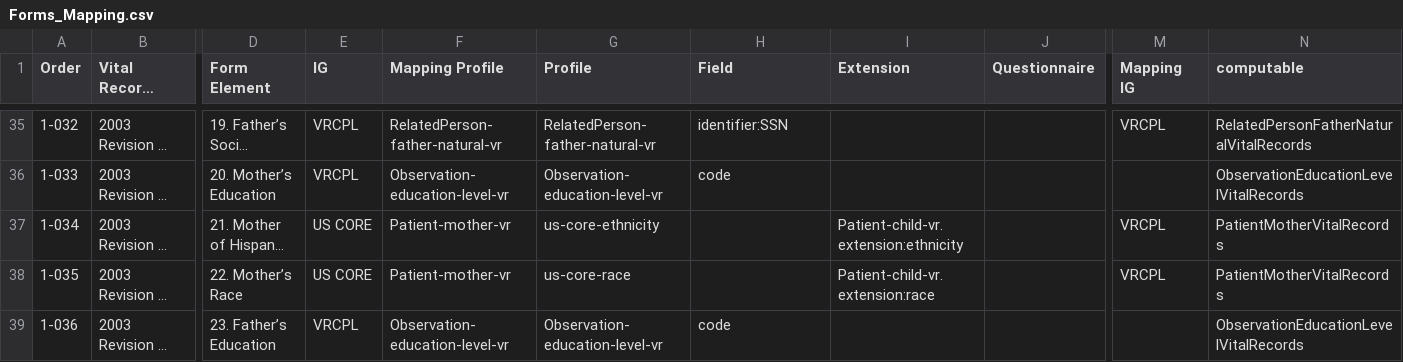
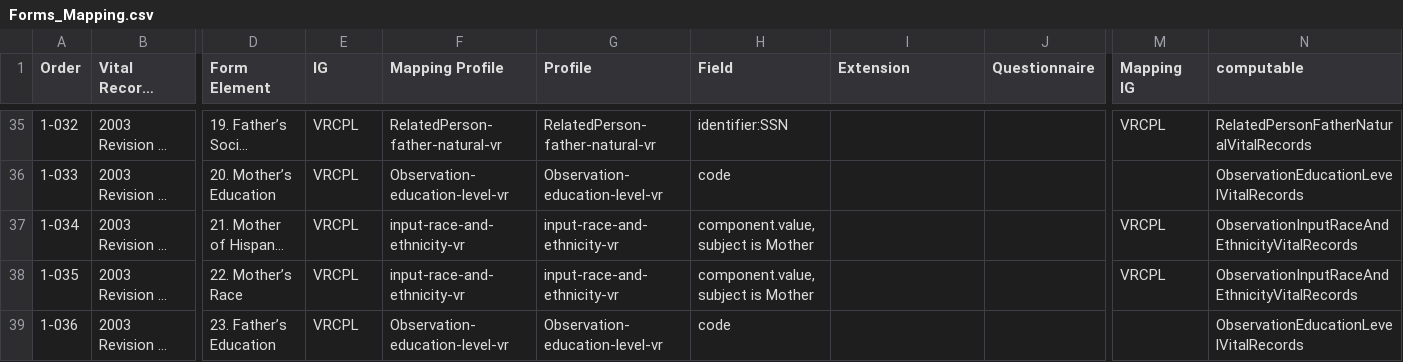
Before and after one commit to HL7/vr-common-library, a CSV file: input/mapping/Forms_Mapping.csv, drawn as a sheet; only a part is shown, gaps mark what is left out; long unchanged cells end in …; the diff covers the shown part only; the diff names each change by its address in the sheet, - before the commit and + after, or states it on an @@ line.

Commit message:
pulling in master sheets

```diff
--- a/input/mapping/Forms_Mapping.csv
+++ b/input/mapping/Forms_Mapping.csv
-E37:E38 (IG): US CORE
+E37:E38 (IG): VRCPL
-F37:F38 (Mapping Profile): Patient-mother-vr
+F37:F38 (Mapping Profile): input-race-and-ethnicity-vr
-G37 (Profile): us-core-ethnicity
+G37 (Profile): input-race-and-ethnicity-vr
-H37:H38 (Field): (empty)
+H37:H38 (Field): component.value, subject is Mother
-I37 (Extension): Patient-child-vr.extension:ethnicity
+I37 (Extension): (empty)
-N37:N38 (computable): PatientMotherVitalRecords
+N37:N38 (computable): ObservationInputRaceAndEthnicityVitalRecords
-G38 (Profile): us-core-race
+G38 (Profile): input-race-and-ethnicity-vr
-I38 (Extension): Patient-child-vr.extension:race
+I38 (Extension): (empty)
```
Also changed, not shown: 83 edited cells elsewhere in this file, 3 other files.
